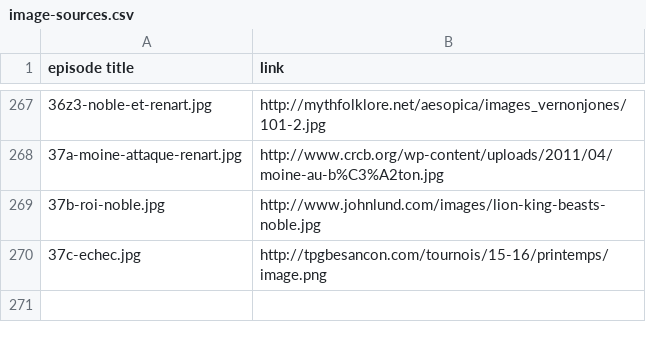
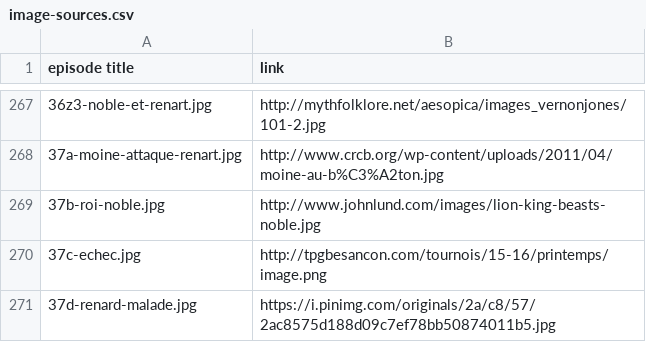
Before and after one commit to mcorne/roman-de-renart, a CSV file: documentation/image-sources.csv, drawn as a sheet; only a part is shown, gaps mark what is left out; the diff names each change by its address in the sheet, - before the commit and + after, or states it on an @@ line.

Commit message:
translated episode

```diff
--- a/documentation/image-sources.csv
+++ b/documentation/image-sources.csv
+row 271: 37d-renard-malade.jpg | https://i.pinimg.com/originals/2a/c8/57/2ac8575d188d09c7ef78bb50874011b5.jpg
```
Also changed, not shown: 12 other files.
